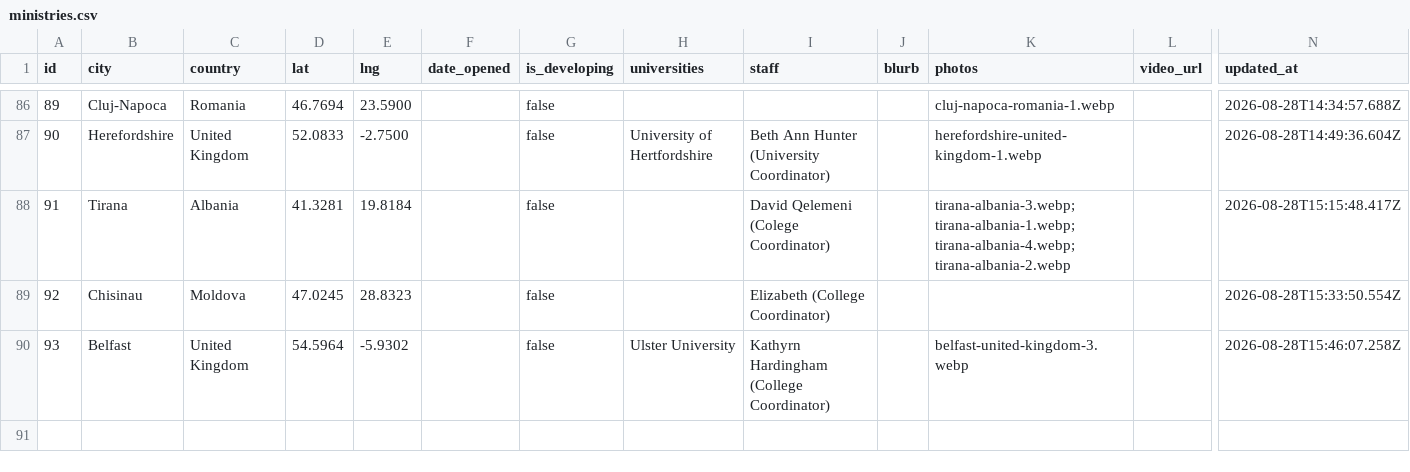
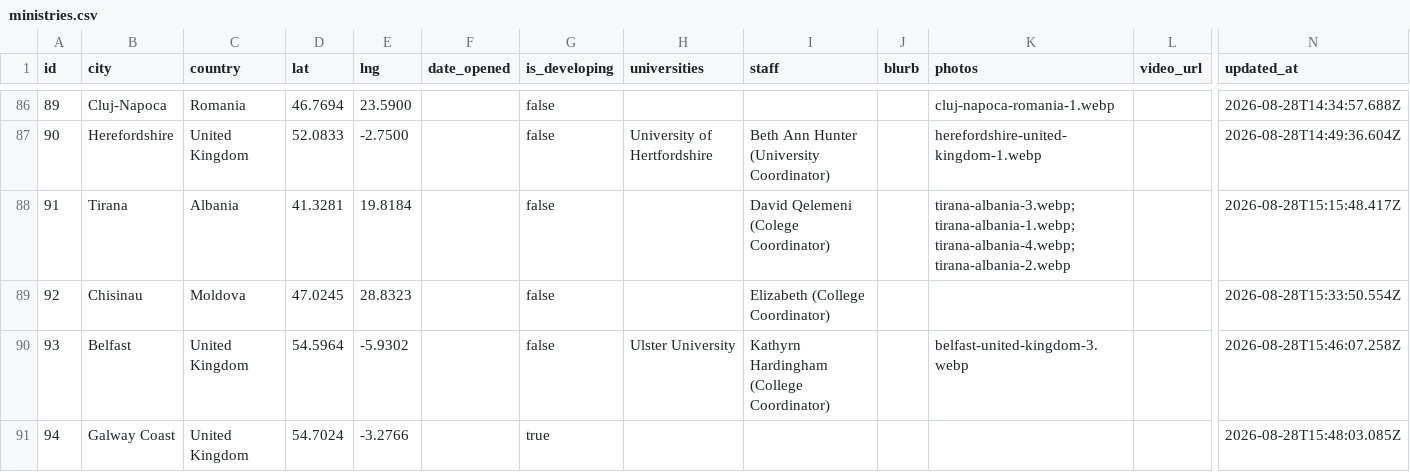
Before and after one commit to claydd218/younglife-university-map, a CSV file: data/ministries.csv, drawn as a sheet; only a part is shown, gaps mark what is left out; rows hold the shown columns only; the diff names each change by its address in the sheet, - before the commit and + after, or states it on an @@ line.

Commit message:
Add ministry: Galway Coast, United Kingdom

```diff
--- a/data/ministries.csv
+++ b/data/ministries.csv
+row 91: 94 | Galway Coast | United Kingdom | 54.7024 | -3.2766 |  | true |  |  |  |  |  | 2026-08-28T15:48:03.085Z
```
